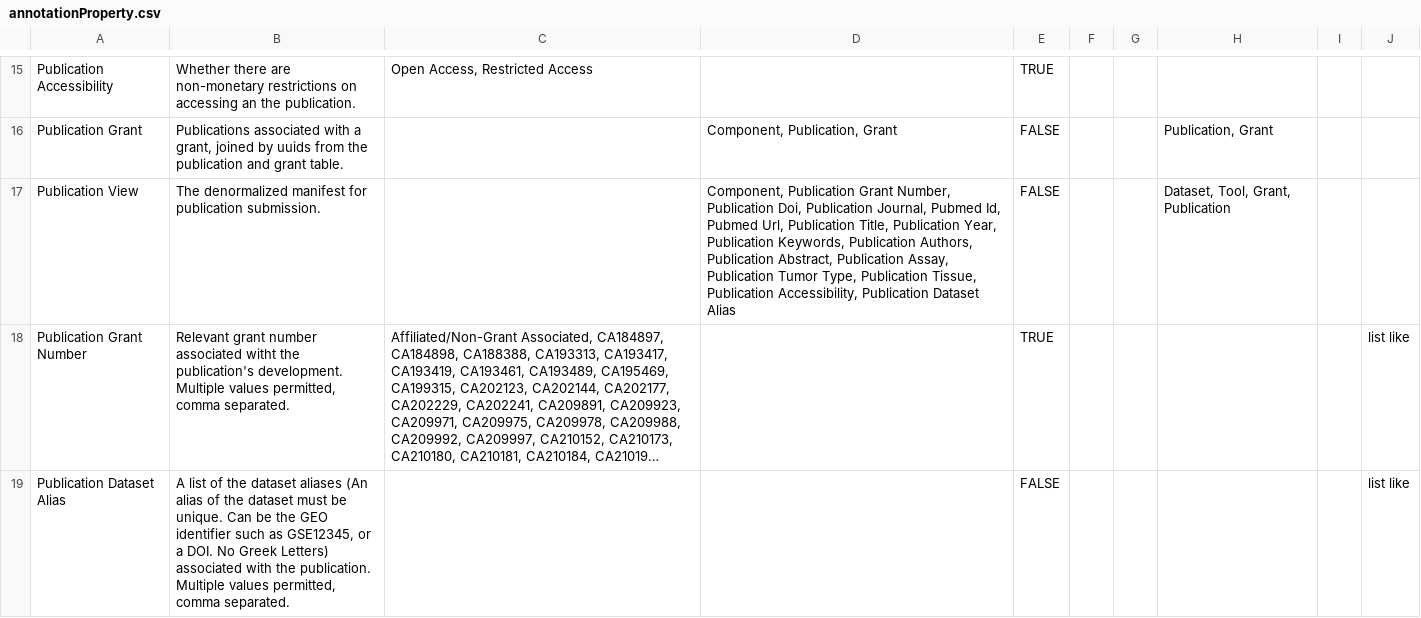
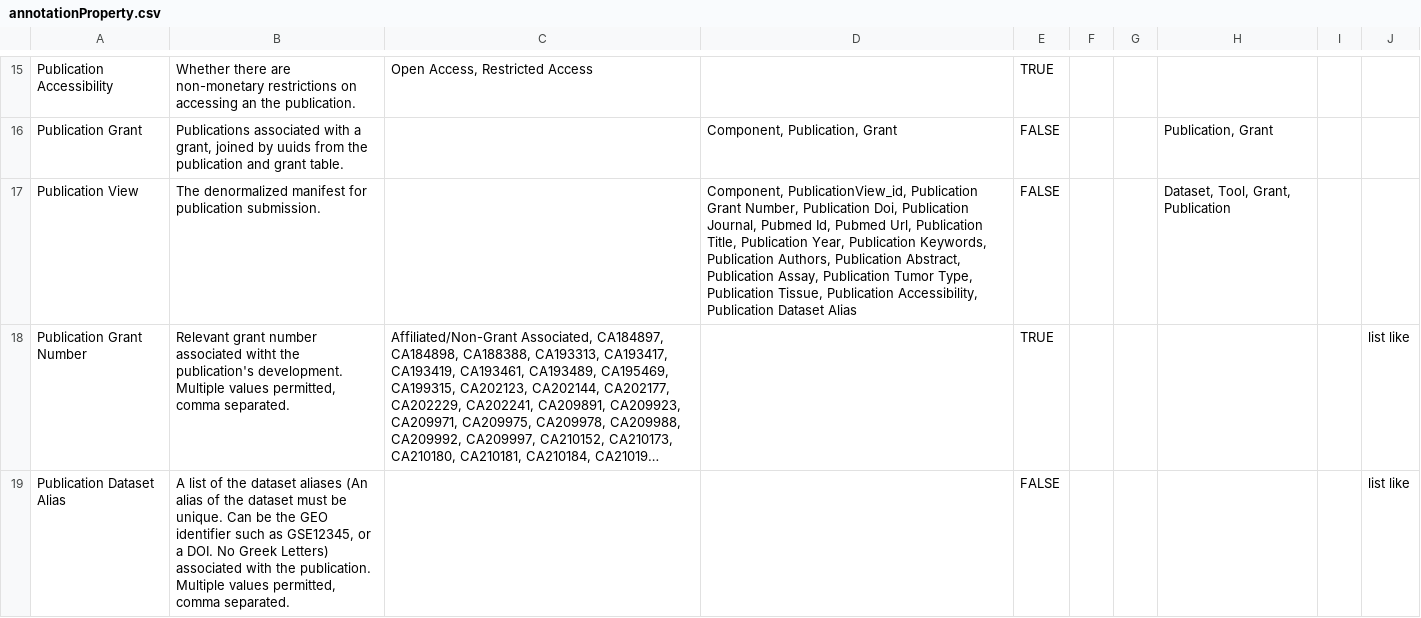
Before and after one commit to mc2-center/data-models, a CSV file: modules/publication/annotationProperty.csv, drawn as a sheet; only a part is shown, gaps mark what is left out; long unchanged cells end in …; the diff names each change by its address in the sheet, - before the commit and + after, or states it on an @@ line.

Commit message:
Add 'PublicationView_id' to 'PublicationView' schema

```diff
--- a/modules/publication/annotationProperty.csv
+++ b/modules/publication/annotationProperty.csv
-D17: Component, Publication Grant…
+D17: Component, PublicationView_id, Publication Grant…
```
